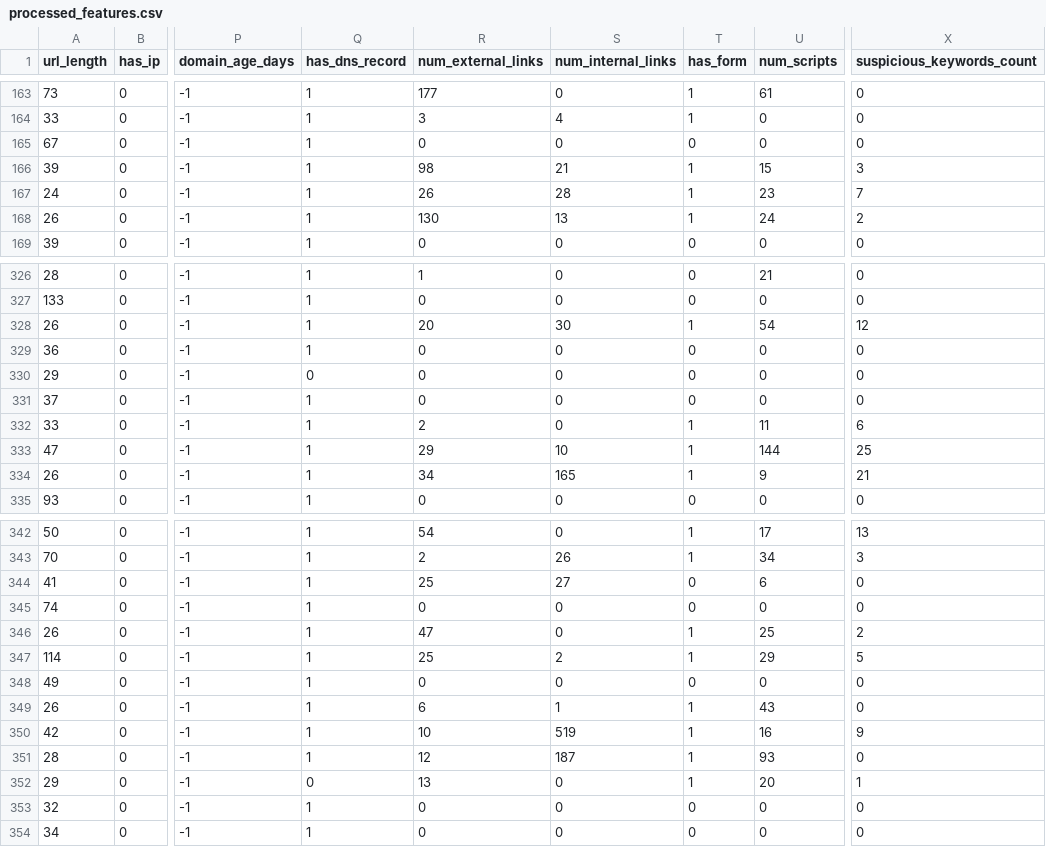
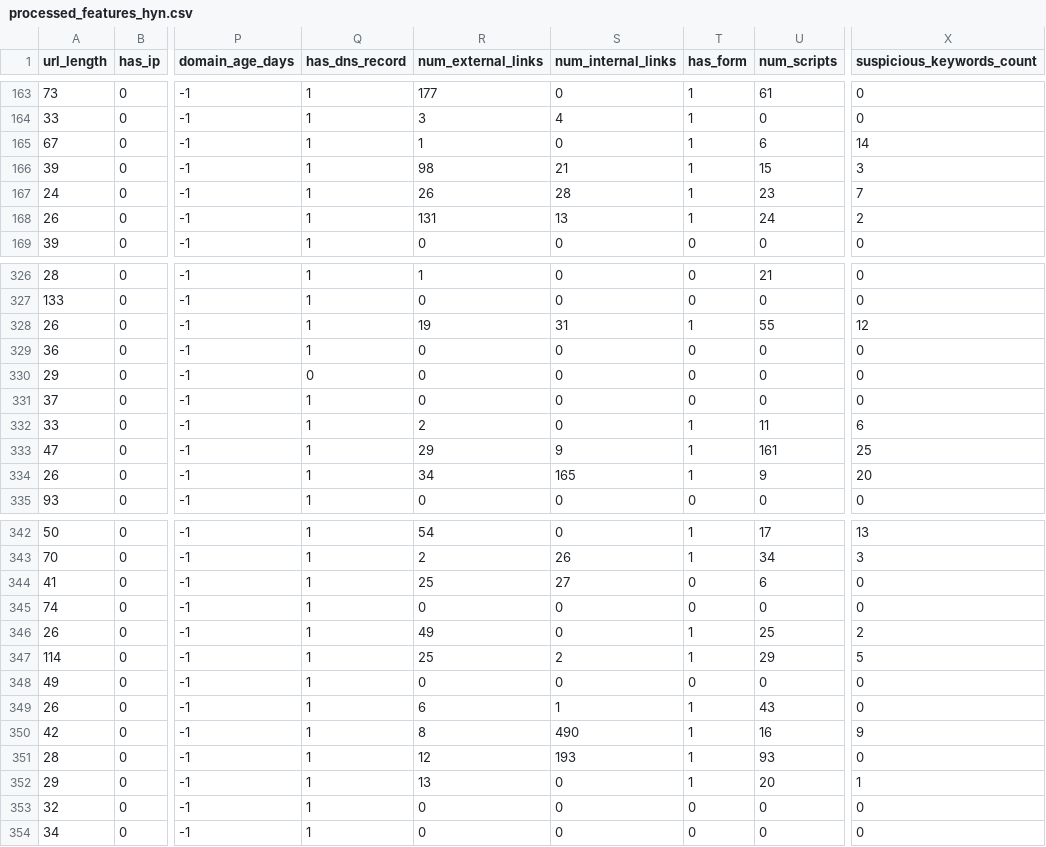
Before and after one commit to HyndaviYasarapu/24090531_PhishingDetectionHYBRID, a CSV file: data/processed_features_hyn.csv (was data/processed_features.csv), drawn as a sheet; only a part is shown, gaps mark what is left out; the diff covers the shown part only; the diff names each change by its address in the sheet, - before the commit and + after, or states it on an @@ line.

```diff
--- a/data/processed_features.csv
+++ b/data/processed_features_hyn.csv
-R165 (num_external_links): 0
+R165 (num_external_links): 1
-T165 (has_form): 0
+T165 (has_form): 1
-U165 (num_scripts): 0
+U165 (num_scripts): 6
-X165 (suspicious_keywords_count): 0
+X165 (suspicious_keywords_count): 14
-R168 (num_external_links): 130
+R168 (num_external_links): 131
-R328 (num_external_links): 20
+R328 (num_external_links): 19
-S328 (num_internal_links): 30
+S328 (num_internal_links): 31
-U328 (num_scripts): 54
+U328 (num_scripts): 55
-S333 (num_internal_links): 10
+S333 (num_internal_links): 9
-U333 (num_scripts): 144
+U333 (num_scripts): 161
-X334 (suspicious_keywords_count): 21
+X334 (suspicious_keywords_count): 20
-R346 (num_external_links): 47
+R346 (num_external_links): 49
-R350 (num_external_links): 10
+R350 (num_external_links): 8
-S350 (num_internal_links): 519
+S350 (num_internal_links): 490
-S351 (num_internal_links): 187
+S351 (num_internal_links): 193
-Q352 (has_dns_record): 0
+Q352 (has_dns_record): 1
```
Also changed, not shown: 102 edited cells elsewhere in this file, 15 other files.
